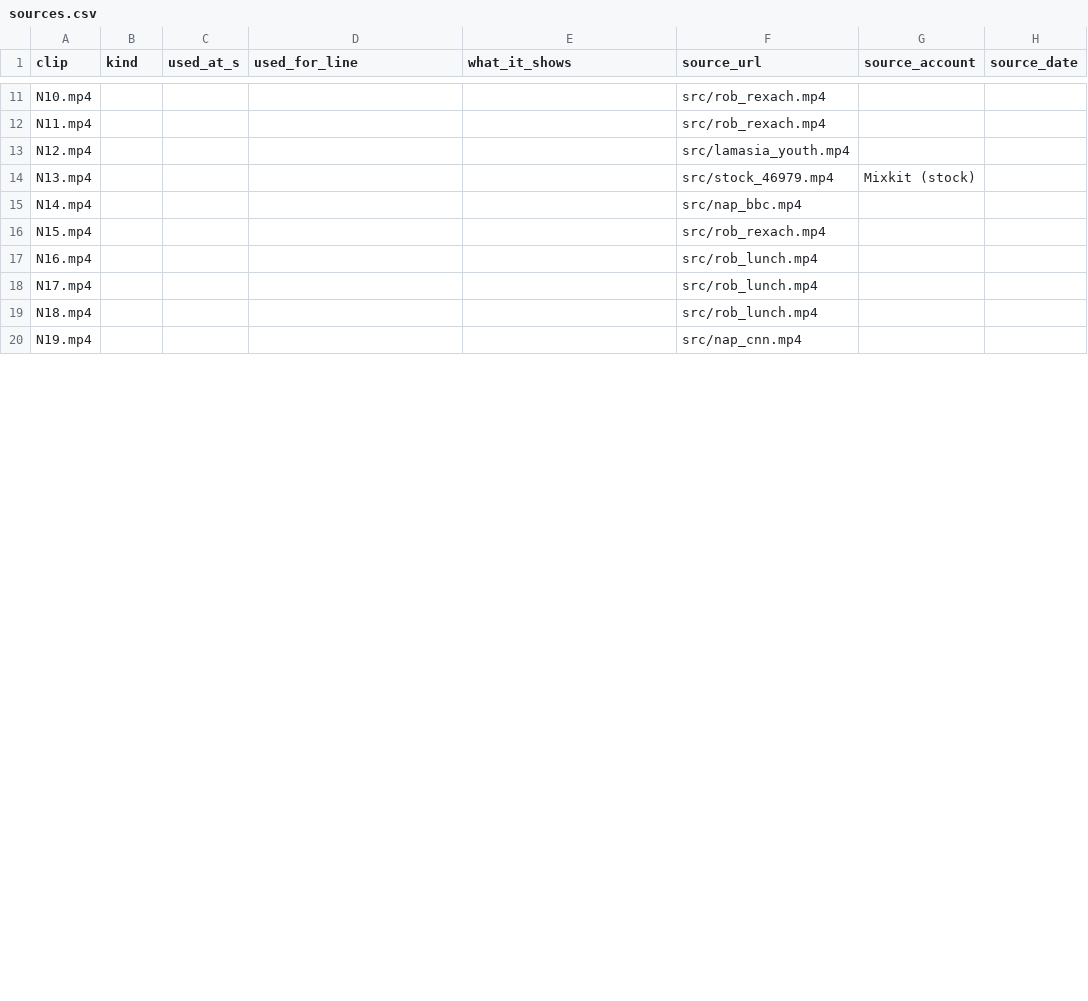
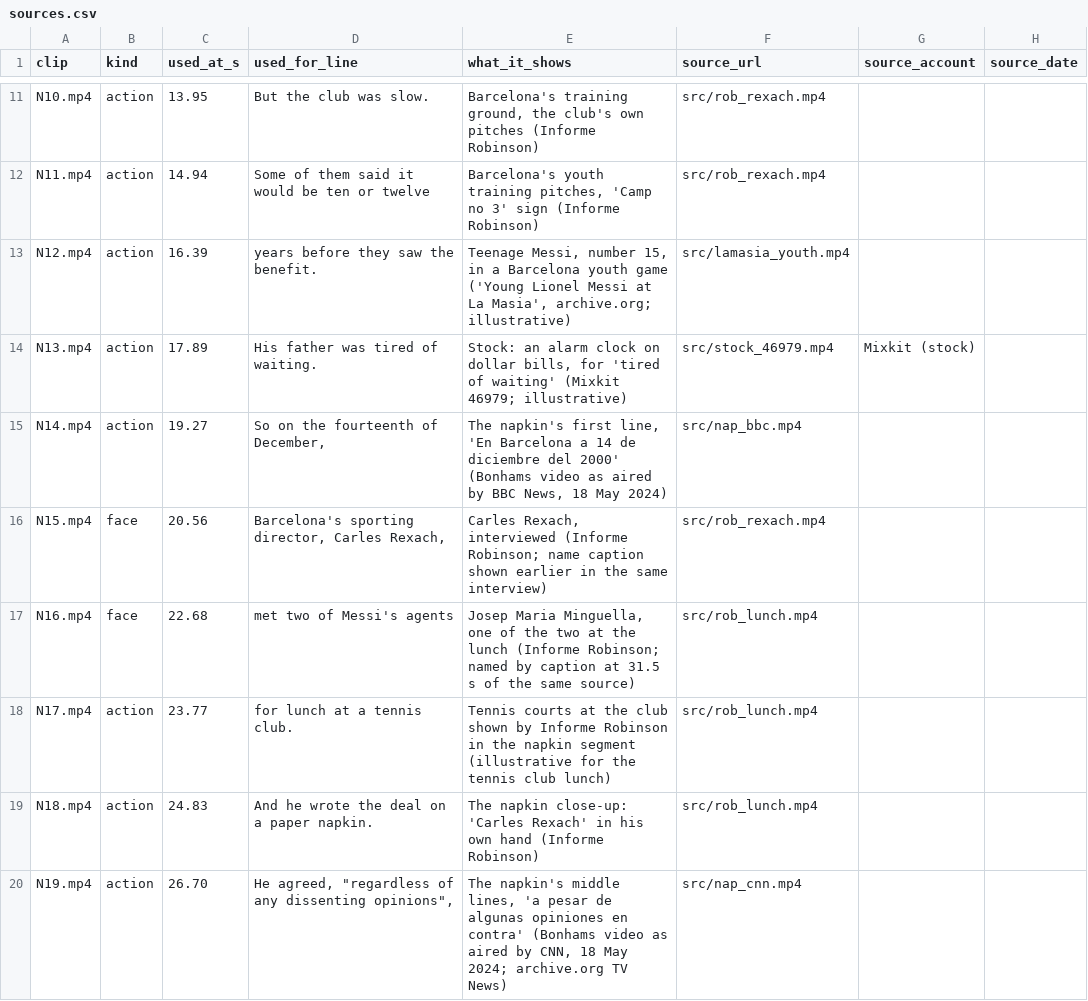
Before and after one commit to shsdhd99-netizen/metasports-shorts, a CSV file: Soccer Channel/Productions/2026-11-02 S20 Barcelona Signed Messi On A Paper Napkin/sources.csv, drawn as a sheet; only a part is shown, gaps mark what is left out; the diff covers the shown part only; the diff names each change by its address in the sheet, - before the commit and + after, or states it on an @@ line.

```diff
--- a/Soccer Channel/Productions/2026-11-02 S20 Barcelona Signed Messi On A Paper Napkin/sources.csv
+++ b/Soccer Channel/Productions/2026-11-02 S20 Barcelona Signed Messi On A Paper Napkin/sources.csv
-B11:B15 (kind): (empty)
+B11:B15 (kind): action
-C11 (used_at_s): (empty)
+C11 (used_at_s): 13.95
-D11 (used_for_line): (empty)
+D11 (used_for_line): But the club was slow.
-E11 (what_it_shows): (empty)
+E11 (what_it_shows): Barcelona's training ground, the club's own pitches (Informe Robinson)
-C12 (used_at_s): (empty)
+C12 (used_at_s): 14.94
-D12 (used_for_line): (empty)
+D12 (used_for_line): Some of them said it would be ten or twelve
-E12 (what_it_shows): (empty)
+E12 (what_it_shows): Barcelona's youth training pitches, 'Camp no 3' sign (Informe Robinson)
-C13 (used_at_s): (empty)
+C13 (used_at_s): 16.39
-D13 (used_for_line): (empty)
+D13 (used_for_line): years before they saw the benefit.
-E13 (what_it_shows): (empty)
+E13 (what_it_shows): Teenage Messi, number 15, in a Barcelona youth game ('Young Lionel Messi at La Masia', archive.org; illustrative)
-C14 (used_at_s): (empty)
+C14 (used_at_s): 17.89
-D14 (used_for_line): (empty)
+D14 (used_for_line): His father was tired of waiting.
-E14 (what_it_shows): (empty)
+E14 (what_it_shows): Stock: an alarm clock on dollar bills, for 'tired of waiting' (Mixkit 46979; illustrative)
-C15 (used_at_s): (empty)
+C15 (used_at_s): 19.27
-D15 (used_for_line): (empty)
+D15 (used_for_line): So on the fourteenth of December,
-E15 (what_it_shows): (empty)
+E15 (what_it_shows): The napkin's first line, 'En Barcelona a 14 de diciembre del 2000' (Bonhams video as aired by BBC News, 18 May 2024)
-B16:B17 (kind): (empty)
+B16:B17 (kind): face
-C16 (used_at_s): (empty)
+C16 (used_at_s): 20.56
-D16 (used_for_line): (empty)
+D16 (used_for_line): Barcelona's sporting director, Carles Rexach,
-E16 (what_it_shows): (empty)
+E16 (what_it_shows): Carles Rexach, interviewed (Informe Robinson; name caption shown earlier in the same interview)
-C17 (used_at_s): (empty)
+C17 (used_at_s): 22.68
-D17 (used_for_line): (empty)
+D17 (used_for_line): met two of Messi's agents
-E17 (what_it_shows): (empty)
+E17 (what_it_shows): Josep Maria Minguella, one of the two at the lunch (Informe Robinson; named by caption at 31.5 s of the same source)
-B18:B20 (kind): (empty)
+B18:B20 (kind): action
-C18 (used_at_s): (empty)
+C18 (used_at_s): 23.77
-D18 (used_for_line): (empty)
+D18 (used_for_line): for lunch at a tennis club.
-E18 (what_it_shows): (empty)
+E18 (what_it_shows): Tennis courts at the club shown by Informe Robinson in the napkin segment (illustrative for the tennis club lunch)
-C19 (used_at_s): (empty)
+C19 (used_at_s): 24.83
-D19 (used_for_line): (empty)
+D19 (used_for_line): And he wrote the deal on a paper napkin.
-E19 (what_it_shows): (empty)
+E19 (what_it_shows): The napkin close-up: 'Carles Rexach' in his own hand (Informe Robinson)
-C20 (used_at_s): (empty)
+C20 (used_at_s): 26.70
-D20 (used_for_line): (empty)
+D20 (used_for_line): He agreed, "regardless of any dissenting opinions",
-E20 (what_it_shows): (empty)
+E20 (what_it_shows): The napkin's middle lines, 'a pesar de algunas opiniones en contra' (Bonhams video as aired by CNN, 18 May 2024; archive.org TV News)
```
Also changed, not shown: 7 added rows and 56 edited cells elsewhere in this file, 3 other files.
